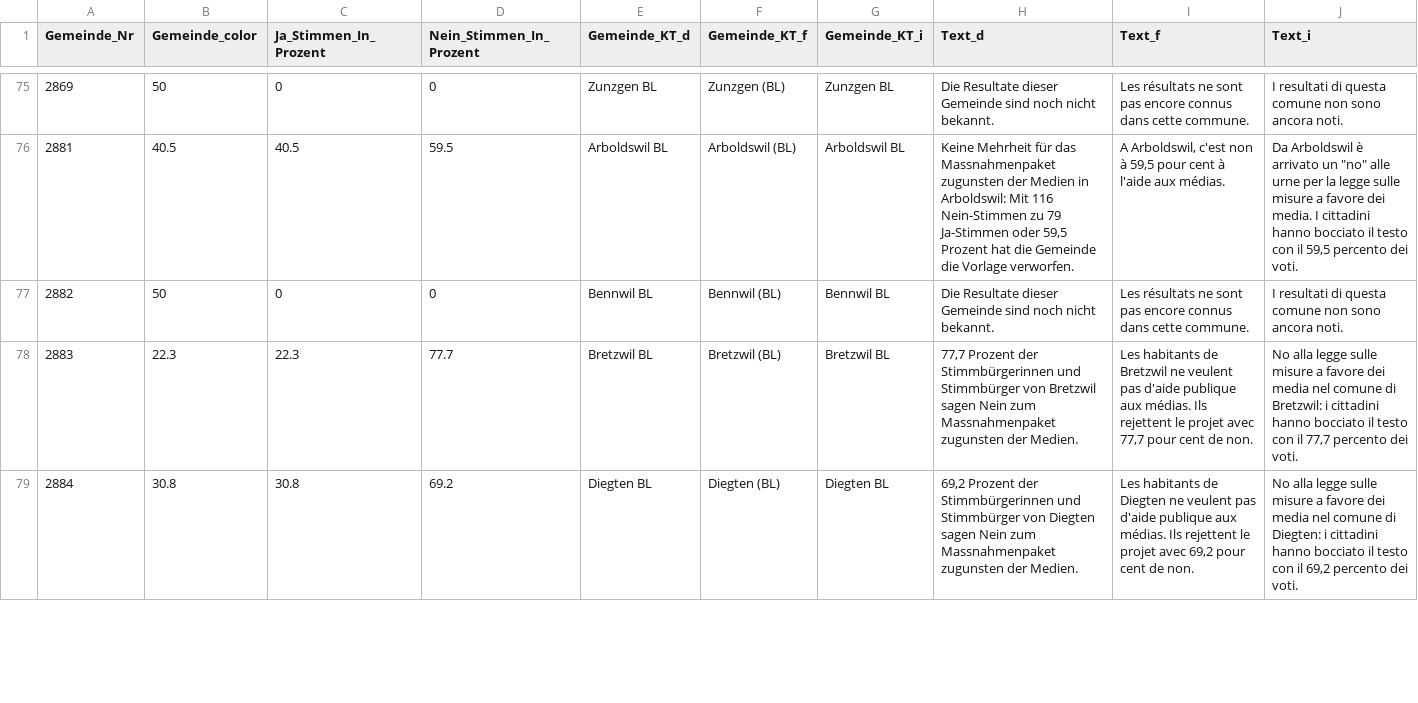
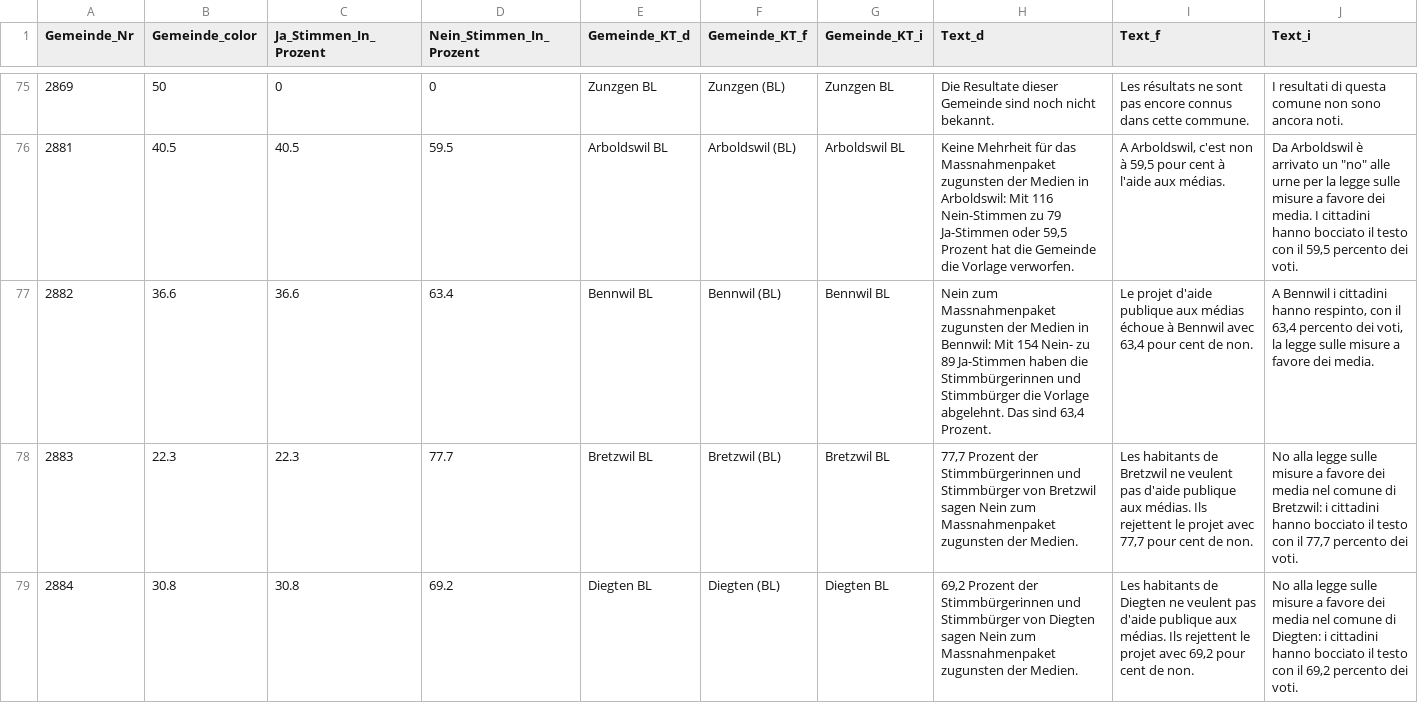
Before and after one commit to awp-finanznachrichten/lena_februar2022, a CSV file: Output/Medien_dw_basel.csv, drawn as a sheet; only a part is shown, gaps mark what is left out; the diff covers the shown part only.

```diff
--- a/Output/Medien_dw_basel.csv
+++ b/Output/Medien_dw_basel.csv
@@ -76,3 +76,3 @@
 2881,40.5,40.5,59.5,"Arboldswil BL","Arboldswil (BL)","Arboldswil BL","Keine Mehrheit für das Massnahmenpaket zugunsten der Medien in Arboldswil: Mit 116 Nein-Stimmen zu 79 Ja-Stimmen oder 59,5 Prozent hat die Gemeinde die Vorlage verworfen.","A Arboldswil, c'est non à 59,5 pour cent à l'aide aux médias.","Da Arboldswil è arrivato un ""no"" alle urne per la legge sulle misure a favore dei media. I cittadini hanno bocciato il testo con il 59,5 percento dei voti."
-2882,50,0,0,"Bennwil BL","Bennwil (BL)","Bennwil BL","Die Resultate dieser Gemeinde sind noch nicht bekannt.","Les résultats ne sont pas encore connus dans cette commune.","I resultati di questa comune non sono ancora noti."
+2882,36.6,36.6,63.4,"Bennwil BL","Bennwil (BL)","Bennwil BL","Nein zum Massnahmenpaket zugunsten der Medien in Bennwil: Mit 154 Nein- zu 89 Ja-Stimmen haben die Stimmbürgerinnen und Stimmbürger die Vorlage abgelehnt. Das sind 63,4 Prozent.","Le projet d'aide publique aux médias échoue à Bennwil avec 63,4 pour cent de non.","A Bennwil i cittadini hanno respinto, con il 63,4 percento dei voti, la legge sulle misure a favore dei media."
 2883,22.3,22.3,77.7,"Bretzwil BL","Bretzwil (BL)","Bretzwil BL","77,7 Prozent der Stimmbürgerinnen und Stimmbürger von Bretzwil sagen Nein zum Massnahmenpaket zugunsten der Medien.","Les habitants de Bretzwil ne veulent pas d'aide publique aux médias. Ils rejettent le projet avec 77,7 pour cent de non.","No alla legge sulle misure a favore dei media nel comune di Bretzwil: i cittadini hanno bocciato il testo con il 77,7 percento dei voti."
```
Also changed, not shown: 60 edited cells elsewhere in this file, Output/Medien_dw.csv, Output/Stempelabgaben_dw.csv, 25 other files.
